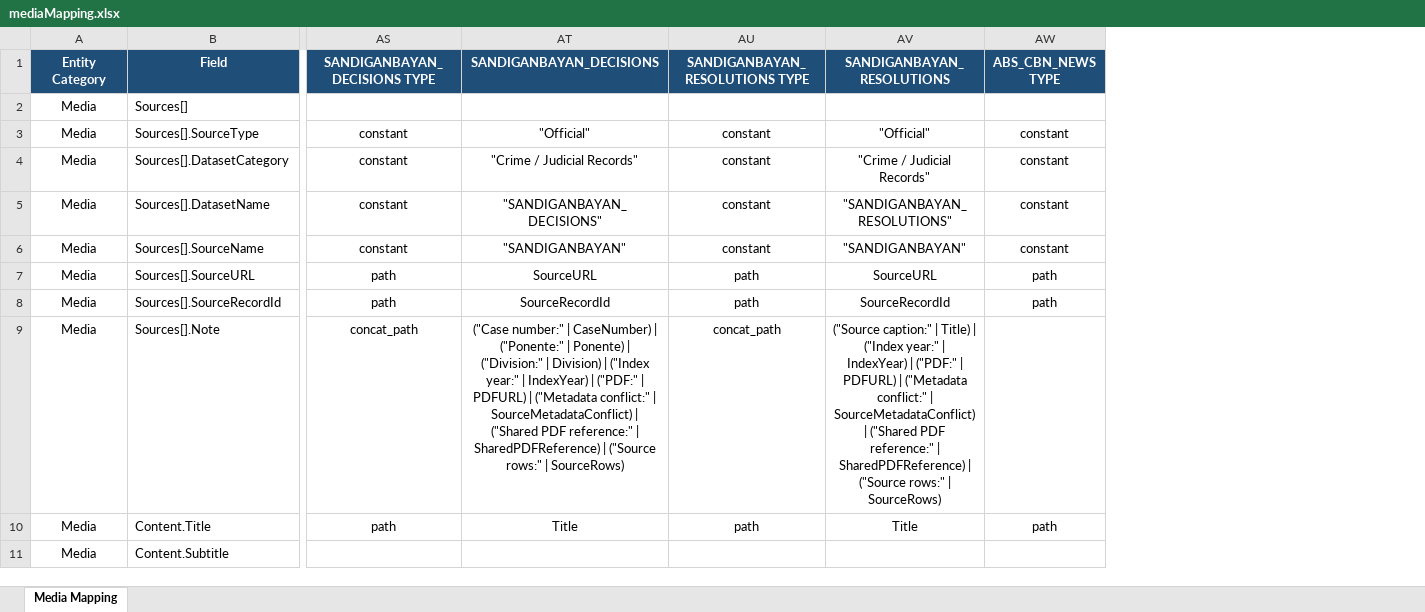
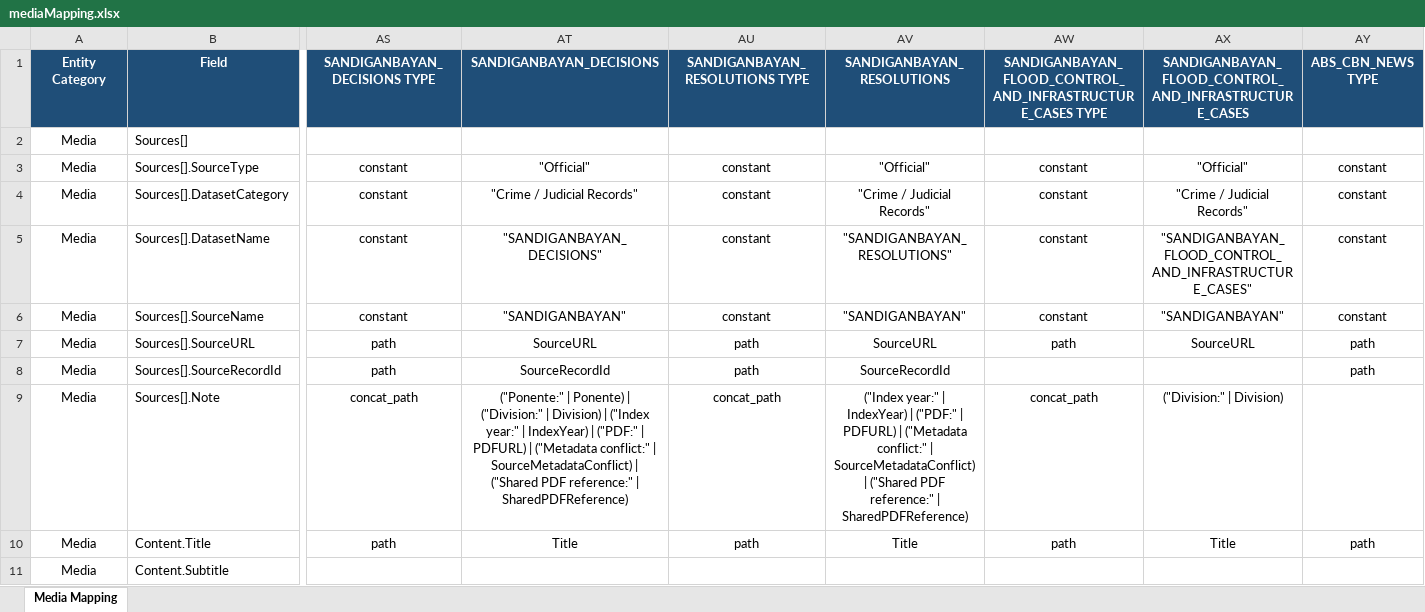
Before and after one commit to VinnoVigilance/python-components, an Excel workbook: data/rules/mediaMapping.xlsx, sheet Media Mapping, drawn as a sheet; only a part is shown, gaps mark what is left out; values as stored, in another font and other column widths than the file's, no borders; the diff names each change by its address in the sheet, - before the commit and + after, or states it on an @@ line.

Commit message:
feat(media): configure Sandiganbayan sources and mappings

```diff
--- a/data/rules/mediaMapping.xlsx (sheet Media Mapping)
+++ b/data/rules/mediaMapping.xlsx (sheet Media Mapping)
+column AW, rows 1-10: SANDIGANBAYAN_FLOOD_CONTROL_AND_INFRASTRUCTURE_CASES TYPE |  | constant | constant | constant | constant | path |  | concat_path | path
+column AX, rows 1-10: SANDIGANBAYAN_FLOOD_CONTROL_AND_INFRASTRUCTURE_CASES |  | "Official" | "Crime / Judicial Records" | "SANDIGANBAYAN_FLOOD_CONTROL_AND_INFRASTRUCTURE_CASES" | "SANDIGANBAYAN" | SourceURL |  | ("Division:" | Division) | Title
-AT9 (SANDIGANBAYAN_DECISIONS): ("Case number:" | CaseNumber) | ("Ponente:" | Ponente) | ("Division:" | Division) | ("Index year:" | IndexYear) | ("PDF:" | PDFURL) | ("Metadata conflict:" | SourceMetadataConflict) | ("Shared PDF reference:" | SharedPDFReference) | ("Source rows:" | SourceRows)
+AT9 (SANDIGANBAYAN_DECISIONS): ("Ponente:" | Ponente) | ("Division:" | Division) | ("Index year:" | IndexYear) | ("PDF:" | PDFURL) | ("Metadata conflict:" | SourceMetadataConflict) | ("Shared PDF reference:" | SharedPDFReference)
-AV9 (SANDIGANBAYAN_RESOLUTIONS): ("Source caption:" | Title) | ("Index year:" | IndexYear) | ("PDF:" | PDFURL) | ("Metadata conflict:" | SourceMetadataConflict) | ("Shared PDF reference:" | SharedPDFReference) | ("Source rows:" | SourceRows)
+AV9 (SANDIGANBAYAN_RESOLUTIONS): ("Index year:" | IndexYear) | ("PDF:" | PDFURL) | ("Metadata conflict:" | SourceMetadataConflict) | ("Shared PDF reference:" | SharedPDFReference)
```
Also changed, not shown: data/rules/mediaPickLists.xlsx, 1 other file.
